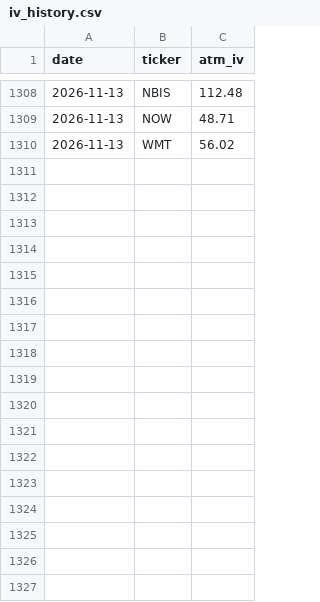
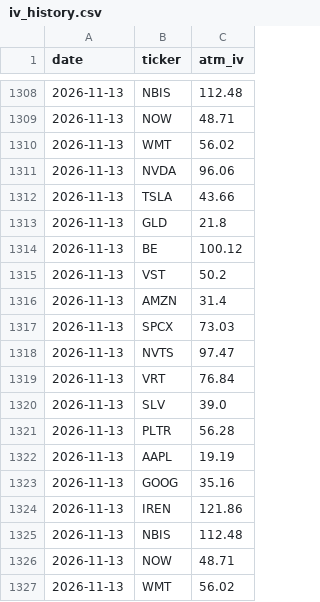
Before and after one commit to cybercurry/options-dashboard, a CSV file: data/iv_history.csv, drawn as a sheet; only a part is shown, gaps mark what is left out; the diff names each change by its address in the sheet, - before the commit and + after, or states it on an @@ line.

```diff
--- a/data/iv_history.csv
+++ b/data/iv_history.csv
+row 1311: 2026-11-13 | NVDA | 96.06
+row 1312: 2026-11-13 | TSLA | 43.66
+row 1313: 2026-11-13 | GLD | 21.8
+row 1314: 2026-11-13 | BE | 100.12
+row 1315: 2026-11-13 | VST | 50.2
+row 1316: 2026-11-13 | AMZN | 31.4
+row 1317: 2026-11-13 | SPCX | 73.03
+row 1318: 2026-11-13 | NVTS | 97.47
+row 1319: 2026-11-13 | VRT | 76.84
+row 1320: 2026-11-13 | SLV | 39.0
+row 1321: 2026-11-13 | PLTR | 56.28
+row 1322: 2026-11-13 | AAPL | 19.19
+row 1323: 2026-11-13 | GOOG | 35.16
+row 1324: 2026-11-13 | IREN | 121.86
+row 1325: 2026-11-13 | NBIS | 112.48
+row 1326: 2026-11-13 | NOW | 48.71
+row 1327: 2026-11-13 | WMT | 56.02
```
